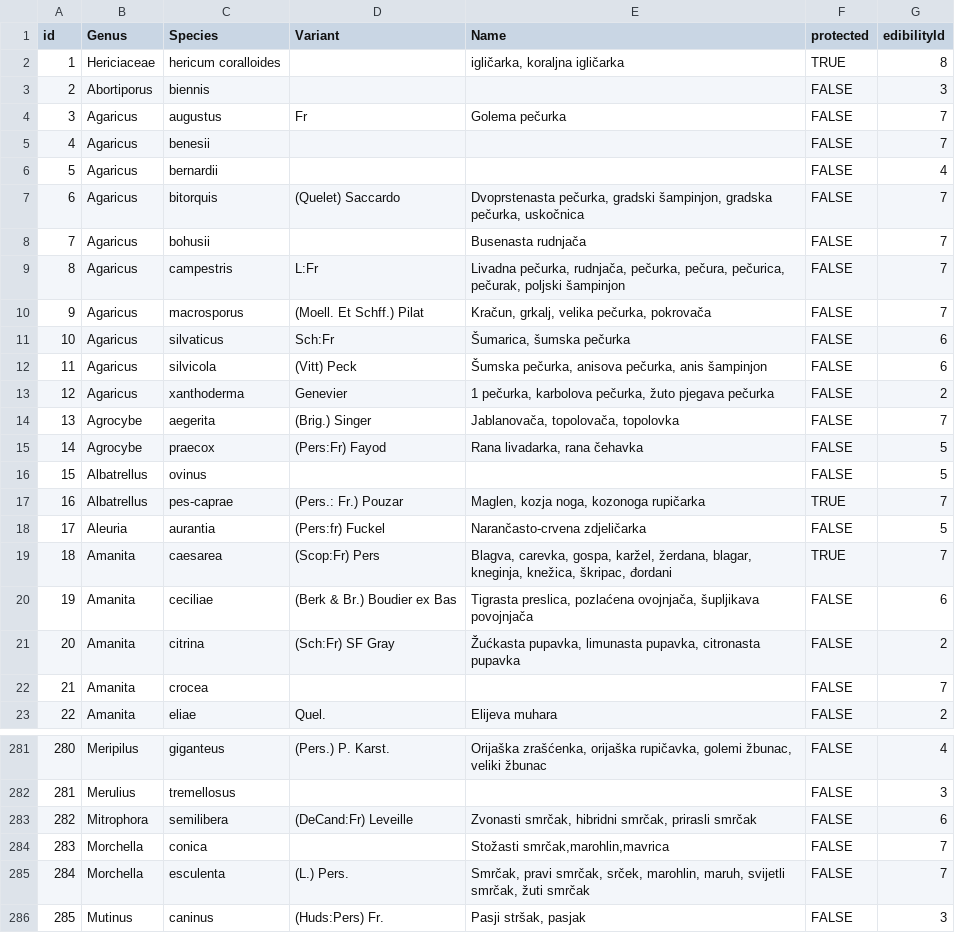
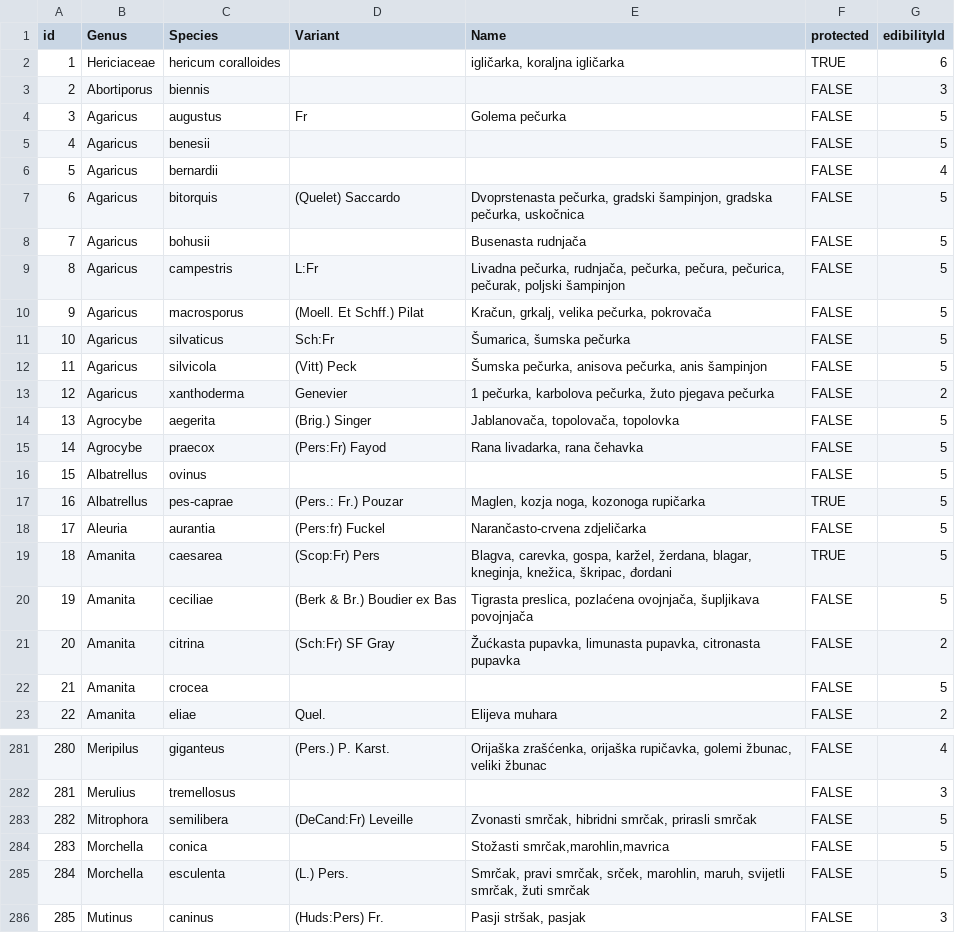
Before and after one commit to mjanjic01/node-fungi-explorer, a CSV file: seed/fungi.csv, drawn as a sheet; only a part is shown, gaps mark what is left out; the diff covers the shown part only.

Commit message:
Collapse edibility in seed

```diff
--- a/seed/fungi.csv
+++ b/seed/fungi.csv
@@ -1,23 +1,23 @@
 id;Genus;Species;Variant;Name;protected;edibilityId
-1;Hericiaceae;hericum coralloides;;igličarka, koraljna igličarka;TRUE;8
+1;Hericiaceae;hericum coralloides;;igličarka, koraljna igličarka;TRUE;6
 2;Abortiporus;biennis;;;FALSE;3
-3;Agaricus;augustus;Fr;Golema pečurka;FALSE;7
-4;Agaricus;benesii;;;FALSE;7
+3;Agaricus;augustus;Fr;Golema pečurka;FALSE;5
+4;Agaricus;benesii;;;FALSE;5
 5;Agaricus;bernardii;;;FALSE;4
-6;Agaricus;bitorquis;(Quelet) Saccardo;Dvoprstenasta pečurka, gradski šampinjon, gradska pečurka, uskočnica;FALSE;7
-7;Agaricus;bohusii;;Busenasta rudnjača;FALSE;7
-8;Agaricus;campestris;L:Fr;Livadna pečurka, rudnjača, pečurka, pečura, pečurica, pečurak, poljski šampinjon;FALSE;7
-9;Agaricus;macrosporus;(Moell. Et Schff.) Pilat;Kračun, grkalj, velika pečurka, pokrovača;FALSE;7
-10;Agaricus;silvaticus;Sch:Fr;Šumarica, šumska pečurka;FALSE;6
-11;Agaricus;silvicola;(Vitt) Peck;Šumska pečurka, anisova pečurka, anis šampinjon;FALSE;6
+6;Agaricus;bitorquis;(Quelet) Saccardo;Dvoprstenasta pečurka, gradski šampinjon, gradska pečurka, uskočnica;FALSE;5
+7;Agaricus;bohusii;;Busenasta rudnjača;FALSE;5
+8;Agaricus;campestris;L:Fr;Livadna pečurka, rudnjača, pečurka, pečura, pečurica, pečurak, poljski šampinjon;FALSE;5
+9;Agaricus;macrosporus;(Moell. Et Schff.) Pilat;Kračun, grkalj, velika pečurka, pokrovača;FALSE;5
+10;Agaricus;silvaticus;Sch:Fr;Šumarica, šumska pečurka;FALSE;5
+11;Agaricus;silvicola;(Vitt) Peck;Šumska pečurka, anisova pečurka, anis šampinjon;FALSE;5
 12;Agaricus;xanthoderma;Genevier;1 pečurka, karbolova pečurka, žuto pjegava pečurka;FALSE;2
-13;Agrocybe;aegerita;(Brig.) Singer;Jablanovača, topolovača, topolovka;FALSE;7
+13;Agrocybe;aegerita;(Brig.) Singer;Jablanovača, topolovača, topolovka;FALSE;5
 14;Agrocybe;praecox;(Pers:Fr) Fayod;Rana livadarka, rana čehavka;FALSE;5
 15;Albatrellus;ovinus;;;FALSE;5
-16;Albatrellus;pes-caprae;(Pers.: Fr.) Pouzar;Maglen, kozja noga, kozonoga rupičarka;TRUE;7
+16;Albatrellus;pes-caprae;(Pers.: Fr.) Pouzar;Maglen, kozja noga, kozonoga rupičarka;TRUE;5
 17;Aleuria;aurantia;(Pers:fr) Fuckel;Narančasto-crvena zdjeličarka;FALSE;5
-18;Amanita;caesarea;(Scop:Fr) Pers;Blagva, carevka, gospa, karžel, žerdana, blagar, kneginja, knežica, škripac, đordani;TRUE;7
-19;Amanita;ceciliae;(Berk & Br.) Boudier ex Bas;Tigrasta preslica, pozlaćena ovojnjača, šupljikava povojnjača;FALSE;6
+18;Amanita;caesarea;(Scop:Fr) Pers;Blagva, carevka, gospa, karžel, žerdana, blagar, kneginja, knežica, škripac, đordani;TRUE;5
+19;Amanita;ceciliae;(Berk & Br.) Boudier ex Bas;Tigrasta preslica, pozlaćena ovojnjača, šupljikava povojnjača;FALSE;5
 20;Amanita;citrina;(Sch:Fr) SF Gray;Žućkasta pupavka, limunasta pupavka, citronasta pupavka;FALSE;2
-21;Amanita;crocea;;;FALSE;7
+21;Amanita;crocea;;;FALSE;5
 22;Amanita;eliae;Quel.;Elijeva muhara;FALSE;2
@@ -282,5 +282,5 @@ id;Genus;Species;Variant;Name;protected;edibilityId
 281;Merulius;tremellosus;;;FALSE;3
-282;Mitrophora;semilibera;(DeCand:Fr) Leveille;Zvonasti smrčak, hibridni smrčak, prirasli smrčak;FALSE;6
-283;Morchella;conica;;Stožasti smrčak,marohlin,mavrica;FALSE;7
-284;Morchella;esculenta;(L.) Pers.;Smrčak, pravi smrčak, srček, marohlin, maruh, svijetli smrčak, žuti smrčak;FALSE;7
+282;Mitrophora;semilibera;(DeCand:Fr) Leveille;Zvonasti smrčak, hibridni smrčak, prirasli smrčak;FALSE;5
+283;Morchella;conica;;Stožasti smrčak,marohlin,mavrica;FALSE;5
+284;Morchella;esculenta;(L.) Pers.;Smrčak, pravi smrčak, srček, marohlin, maruh, svijetli smrčak, žuti smrčak;FALSE;5
 285;Mutinus;caninus;(Huds:Pers) Fr.;Pasji stršak, pasjak;FALSE;3
```
Also changed, not shown: 86 edited cells elsewhere in this file, 1 other file.
